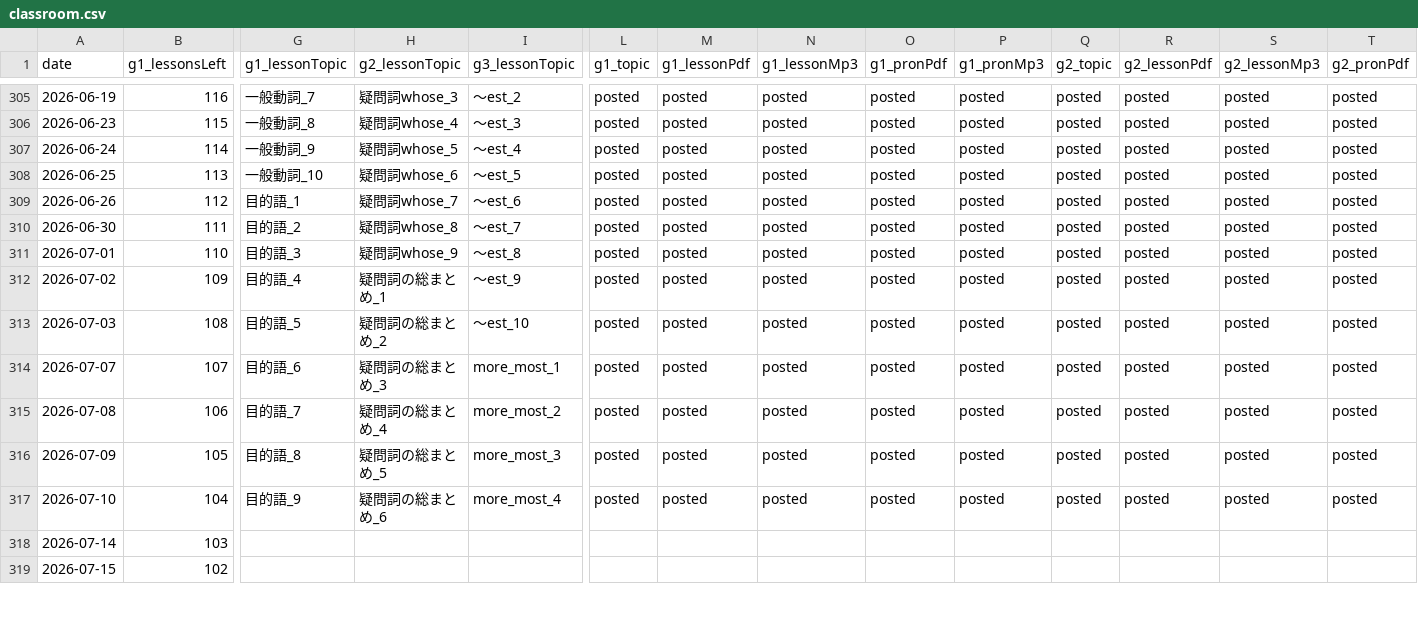
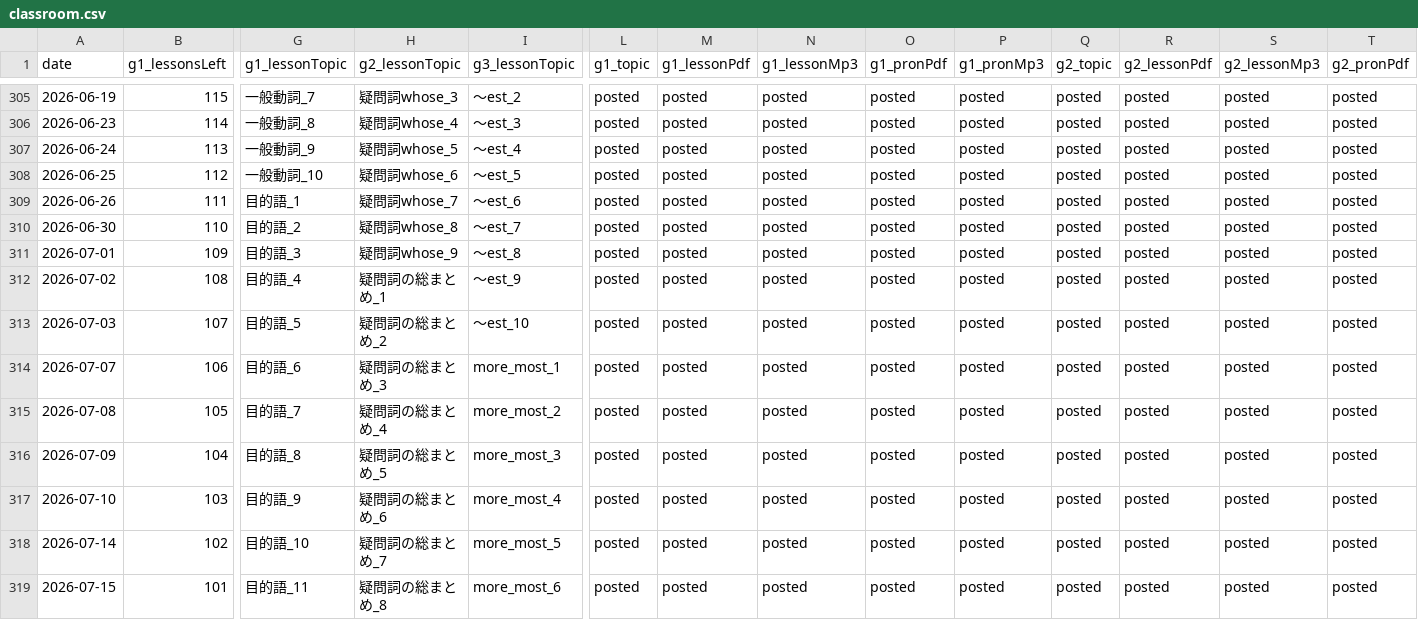
Before and after one commit to iotsuka1958/english_slides, a CSV file: classroom.csv, drawn as a sheet; only a part is shown, gaps mark what is left out; the diff covers the shown part only; the diff names each change by its address in the sheet, - before the commit and + after, or states it on an @@ line.

Commit message:
chore: update slides and logs for term end
Prepare the presentation materials and logs for the end of the first
term. This includes cleaning up lesson structures, updating schedule
trackers, and adding documentation for internal CLI tool configuration.

- Adjust greeting memos and slide transitions to mark the end of the
  first term.
- Fix hypertarget and link destinations in pronunciation slides.
- Update class schedule logs and slide work statistics to reflect
  recent progress.
- Add user tips to README for running agy image generation using
  custom shell aliases.

```diff
--- a/classroom.csv
+++ b/classroom.csv
-B305 (g1_lessonsLeft): 116
+B305 (g1_lessonsLeft): 115
-B306 (g1_lessonsLeft): 115
+B306 (g1_lessonsLeft): 114
-B307 (g1_lessonsLeft): 114
+B307 (g1_lessonsLeft): 113
-B308 (g1_lessonsLeft): 113
+B308 (g1_lessonsLeft): 112
-B309 (g1_lessonsLeft): 112
+B309 (g1_lessonsLeft): 111
-B310 (g1_lessonsLeft): 111
+B310 (g1_lessonsLeft): 110
-B311 (g1_lessonsLeft): 110
+B311 (g1_lessonsLeft): 109
-B312 (g1_lessonsLeft): 109
+B312 (g1_lessonsLeft): 108
-B313 (g1_lessonsLeft): 108
+B313 (g1_lessonsLeft): 107
-B314 (g1_lessonsLeft): 107
+B314 (g1_lessonsLeft): 106
-B315 (g1_lessonsLeft): 106
+B315 (g1_lessonsLeft): 105
-B316 (g1_lessonsLeft): 105
+B316 (g1_lessonsLeft): 104
-B317 (g1_lessonsLeft): 104
+B317 (g1_lessonsLeft): 103
-B318 (g1_lessonsLeft): 103
+B318 (g1_lessonsLeft): 102
-G318 (g1_lessonTopic): (empty)
+G318 (g1_lessonTopic): 目的語_10
-H318 (g2_lessonTopic): (empty)
+H318 (g2_lessonTopic): 疑問詞の総まとめ_7
-I318 (g3_lessonTopic): (empty)
+I318 (g3_lessonTopic): more_most_5
-L318:L319 (g1_topic): (empty)
+L318:L319 (g1_topic): posted
-M318:M319 (g1_lessonPdf): (empty)
+M318:M319 (g1_lessonPdf): posted
-N318:N319 (g1_lessonMp3): (empty)
+N318:N319 (g1_lessonMp3): posted
-O318:O319 (g1_pronPdf): (empty)
+O318:O319 (g1_pronPdf): posted
-P318:P319 (g1_pronMp3): (empty)
+P318:P319 (g1_pronMp3): posted
-Q318:Q319 (g2_topic): (empty)
+Q318:Q319 (g2_topic): posted
-R318:R319 (g2_lessonPdf): (empty)
+R318:R319 (g2_lessonPdf): posted
-S318:S319 (g2_lessonMp3): (empty)
+S318:S319 (g2_lessonMp3): posted
-T318:T319 (g2_pronPdf): (empty)
+T318:T319 (g2_pronPdf): posted
-B319 (g1_lessonsLeft): 102
+B319 (g1_lessonsLeft): 101
-G319 (g1_lessonTopic): (empty)
+G319 (g1_lessonTopic): 目的語_11
-H319 (g2_lessonTopic): (empty)
+H319 (g2_lessonTopic): 疑問詞の総まとめ_8
-I319 (g3_lessonTopic): (empty)
+I319 (g3_lessonTopic): more_most_6
```
Also changed, not shown: 71 edited cells elsewhere in this file, work_log.csv, 10 other files.
